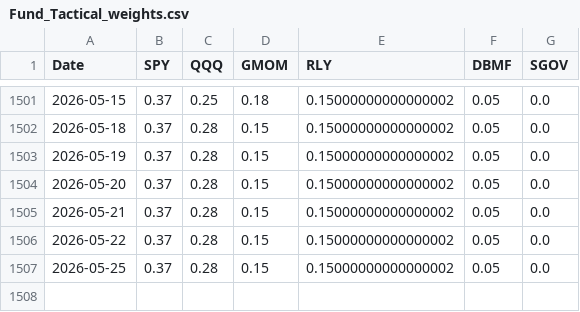
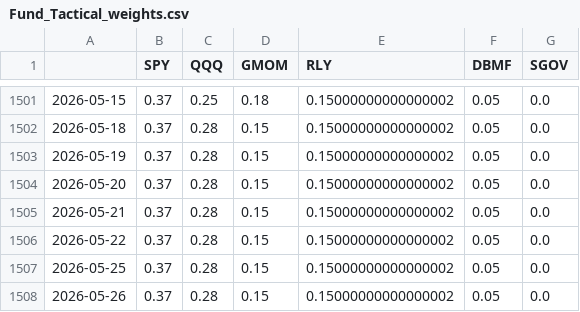
Before and after one commit to emkcufslp-kfc/Makret-Bull-and-Bear-Trap, a CSV file: data/Fund_Tactical_Results/Fund_Tactical_weights.csv, drawn as a sheet; only a part is shown, gaps mark what is left out; the diff names each change by its address in the sheet, - before the commit and + after, or states it on an @@ line.

```diff
--- a/data/Fund_Tactical_Results/Fund_Tactical_weights.csv
+++ b/data/Fund_Tactical_Results/Fund_Tactical_weights.csv
-A1: Date
+A1: (empty)
+row 1508: 2026-05-26 | 0.37 | 0.28 | 0.15 | 0.15000000000000002 | 0.05 | 0.0
```
Also changed, not shown: data/Fund_Tactical_Results/Fund_Tactical_Prices.csv, data/Fund_Tactical_Results/Fund_Tactical_equity_curve.csv, 20 other files.
